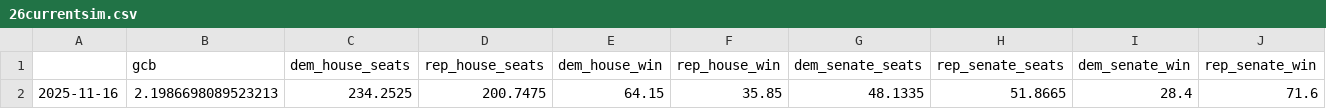
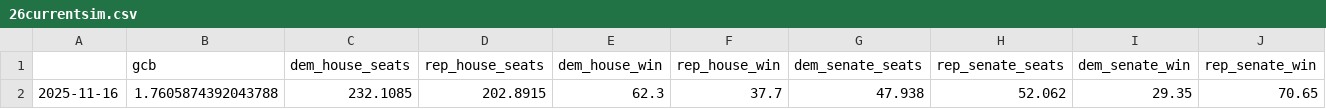
Before and after one commit to MapWiseResearch/forecast_data, a CSV file: 26midterms/26currentsim.csv, drawn as a sheet.

```diff
--- a/26midterms/26currentsim.csv
+++ b/26midterms/26currentsim.csv
@@ -1,2 +1,2 @@
 ,gcb,dem_house_seats,rep_house_seats,dem_house_win,rep_house_win,dem_senate_seats,rep_senate_seats,dem_senate_win,rep_senate_win
-2025-11-16,2.1986698089523213,234.2525,200.7475,64.15,35.85,48.1335,51.8665,28.4,71.6
+2025-11-16,1.7605874392043788,232.1085,202.8915,62.3,37.7,47.938,52.062,29.35,70.65
```
Also changed, not shown: 26midterms/26master.csv, 26midterms/26pastsims.csv, 4 other files.
